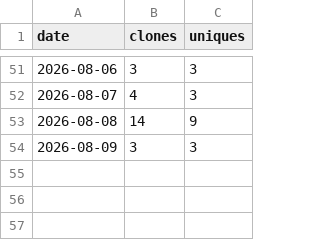
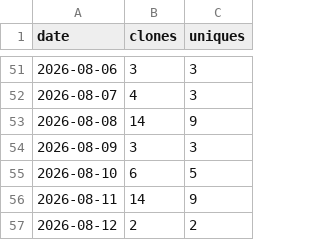
Before and after one commit to adamorad/portpeek, a CSV file: data/traffic/clones.csv, drawn as a sheet; only a part is shown, gaps mark what is left out; the diff names each change by its address in the sheet, - before the commit and + after, or states it on an @@ line.

```diff
--- a/data/traffic/clones.csv
+++ b/data/traffic/clones.csv
+row 55: 2026-08-10 | 6 | 5
+row 56: 2026-08-11 | 14 | 9
+row 57: 2026-08-12 | 2 | 2
```
Also changed, not shown: data/traffic/downloads.csv, data/traffic/referrers.csv, 1 other file.
